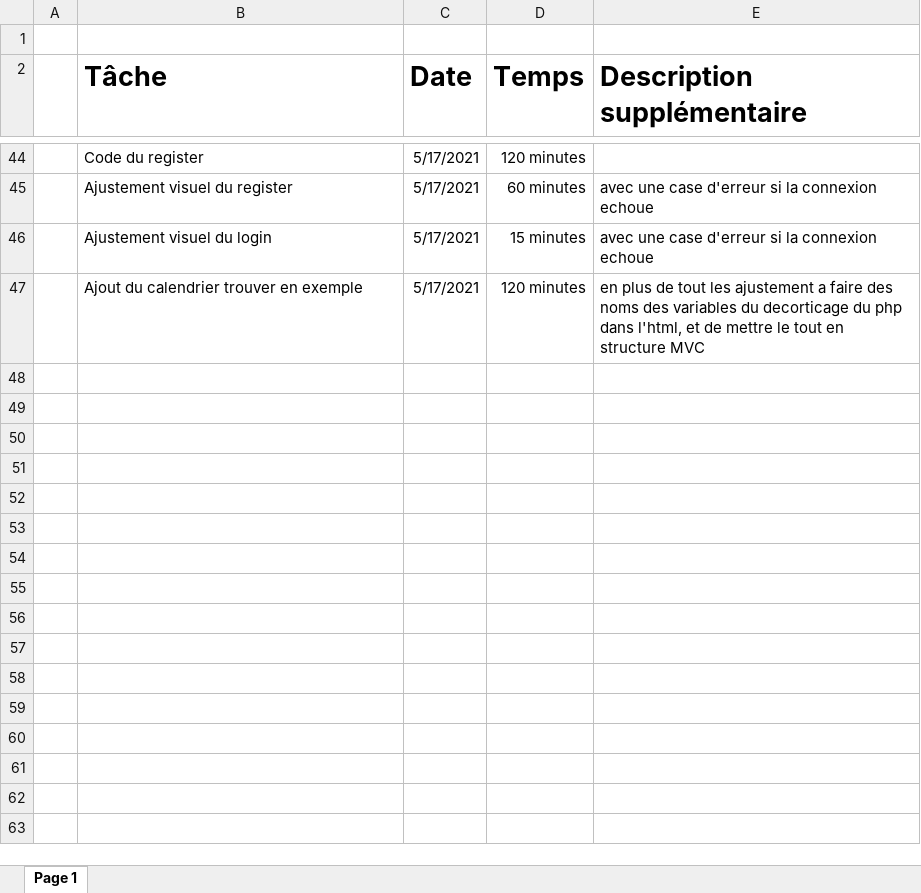
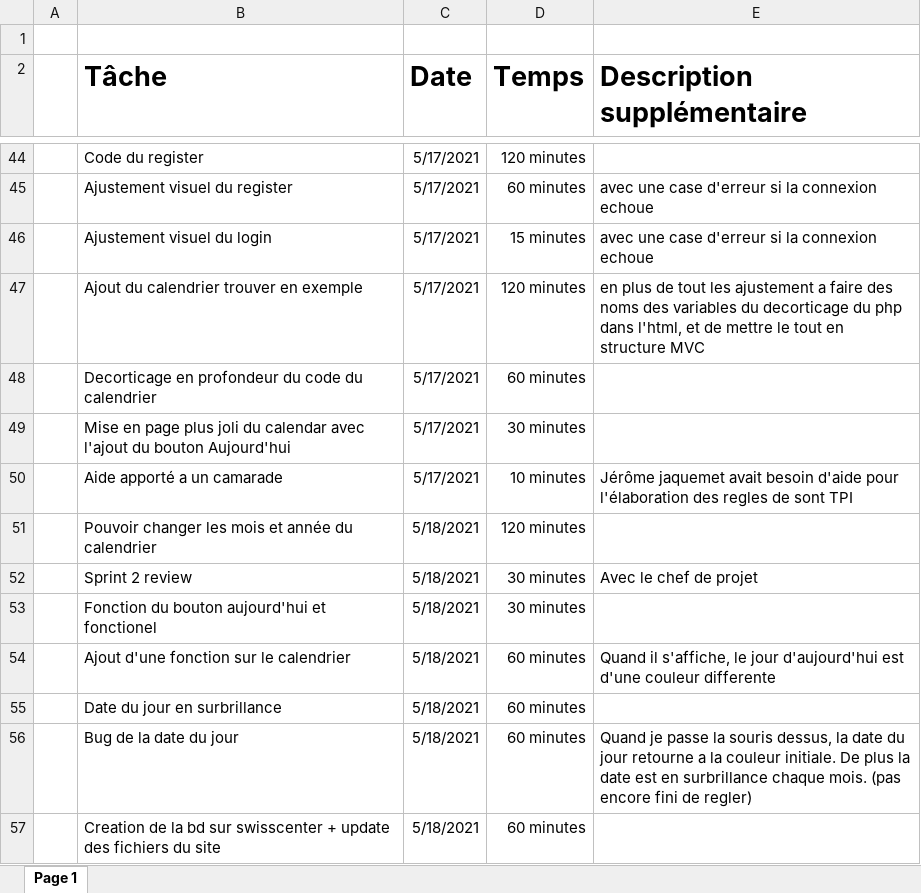
Before and after one commit to keanutrosset/CalendarEnMieux, an Excel workbook: Documentation/Journal de bord TPI.xlsx, sheet Page 1, drawn as a sheet; only a part is shown, gaps mark what is left out; values as stored, in another font and other column widths than the file's, no borders; table styles not drawn; the diff names each change by its address in the sheet, - before the commit and + after, or states it on an @@ line.

Commit message:
Calendrier update

```diff
--- a/Documentation/Journal de bord TPI.xlsx (sheet Page 1)
+++ b/Documentation/Journal de bord TPI.xlsx (sheet Page 1)
+row 48:  | Decorticage en profondeur du code du calendrier | 5/17/2021 | 60 minutes
+row 49:  | Mise en page plus joli du calendar avec l'ajout du bouton Aujourd'hui | 5/17/2021 | 30 minutes
+row 50:  | Aide apporté a un camarade | 5/17/2021 | 10 minutes | Jérôme jaquemet avait besoin d'aide pour l'élaboration des regles de sont TPI
+row 51:  | Pouvoir changer les mois et année du calendrier | 5/18/2021 | 120 minutes
+row 52:  | Sprint 2 review | 5/18/2021 | 30 minutes | Avec le chef de projet
+row 53:  | Fonction du bouton aujourd'hui et fonctionel | 5/18/2021 | 30 minutes
+row 54:  | Ajout d'une fonction sur le calendrier | 5/18/2021 | 60 minutes | Quand il s'affiche, le jour d'aujourd'hui est d'une couleur differente
+row 55:  | Date du jour en surbrillance | 5/18/2021 | 60 minutes
+row 56:  | Bug de la date du jour | 5/18/2021 | 60 minutes | Quand je passe la souris dessus, la date du jour retourne a la couleur initiale. De plus la date est en surbrillance chaque mois. (pas encore fini de regler)
+row 57:  | Creation de la bd sur swisscenter + update des fichiers du site | 5/18/2021 | 60 minutes
```
Also changed, not shown: 9 other files.
